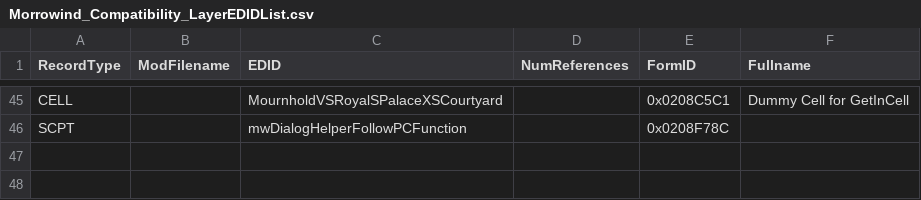
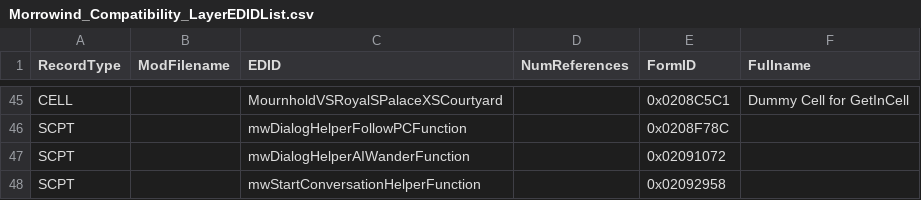
Before and after one commit to ponyrider0/Mod-Exporter-CSVfiles, a CSV file: Morrowind_Compatibility_LayerEDIDList.csv, drawn as a sheet; only a part is shown, gaps mark what is left out.

Commit message:
Update Morrowind_Compatibility_LayerEDIDList.csv

```diff
--- a/Morrowind_Compatibility_LayerEDIDList.csv
+++ b/Morrowind_Compatibility_LayerEDIDList.csv
@@ -46 +46,3 @@ CELL,,MournholdVSRoyalSPalaceXSCourtyard,,0x0208C5C1,Dummy Cell for GetInCell
 SCPT,,mwDialogHelperFollowPCFunction,,0x0208F78C,
+SCPT,,mwDialogHelperAIWanderFunction,,0x02091072,
+SCPT,,mwStartConversationHelperFunction,,0x02092958,
```
